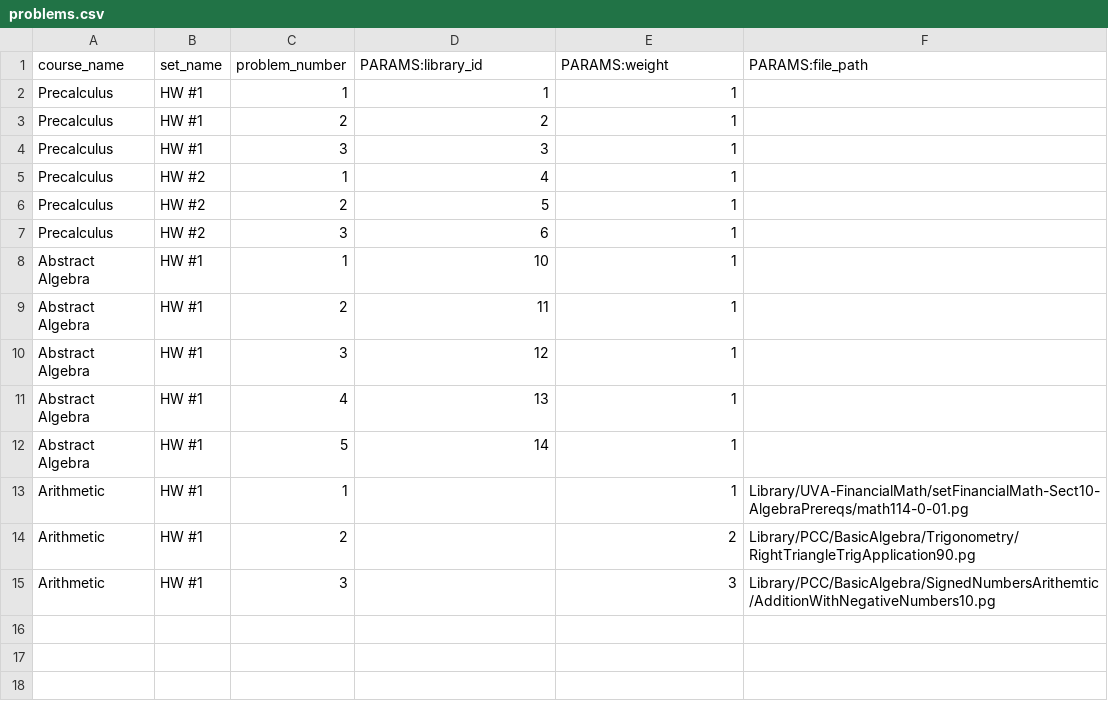
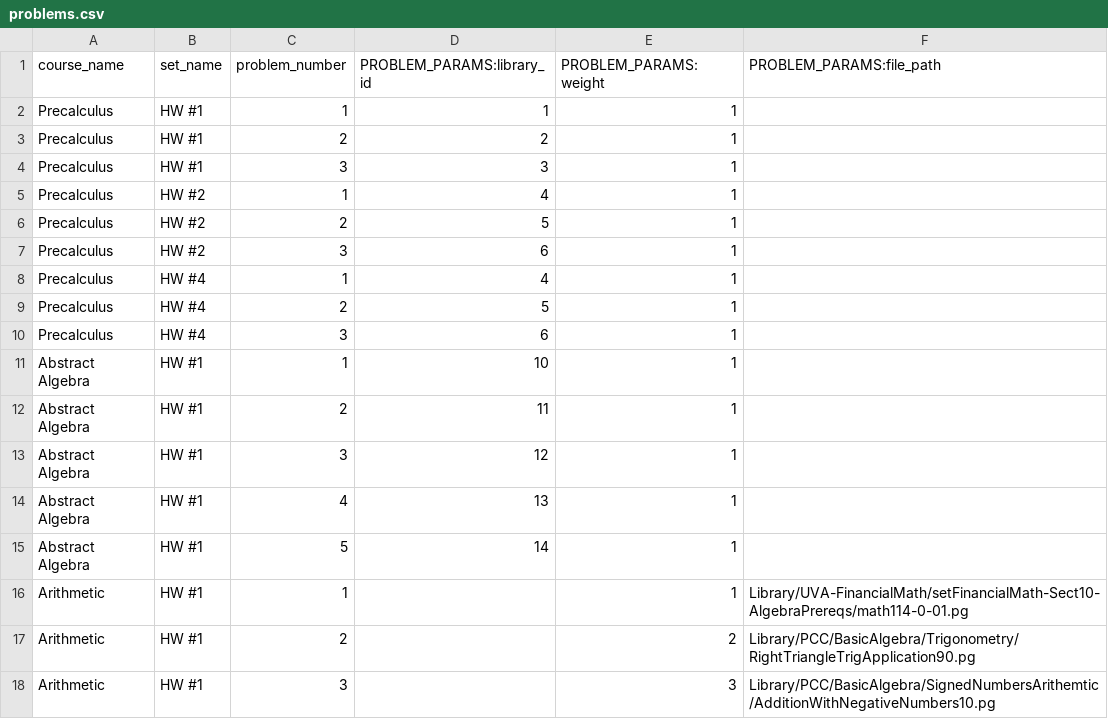
Before and after one commit to openwebwork/webwork3, a CSV file: t/db/sample_data/problems.csv, drawn as a sheet.

Commit message:
adding UserProblem functionality and tests.

```diff
--- a/t/db/sample_data/problems.csv
+++ b/t/db/sample_data/problems.csv
@@ -1,2 +1,2 @@
-course_name,set_name,problem_number,PARAMS:library_id,PARAMS:weight,PARAMS:file_path
+course_name,set_name,problem_number,PROBLEM_PARAMS:library_id,PROBLEM_PARAMS:weight,PROBLEM_PARAMS:file_path
 Precalculus,"HW #1",1,1,1,
@@ -7,2 +7,5 @@ Precalculus,"HW #2",2,5,1
 Precalculus,"HW #2",3,6,1
+Precalculus,"HW #4",1,4,1
+Precalculus,"HW #4",2,5,1
+Precalculus,"HW #4",3,6,1
 "Abstract Algebra","HW #1",1,10,1
```
Also changed, not shown: t/db/sample_data/user_sets.csv, 11 other files.
